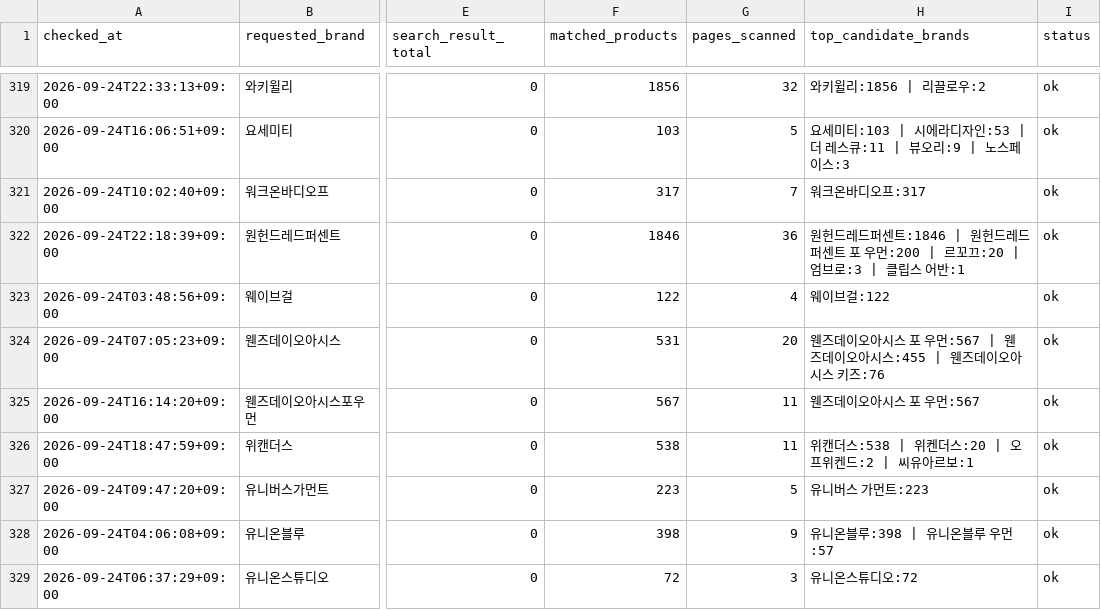
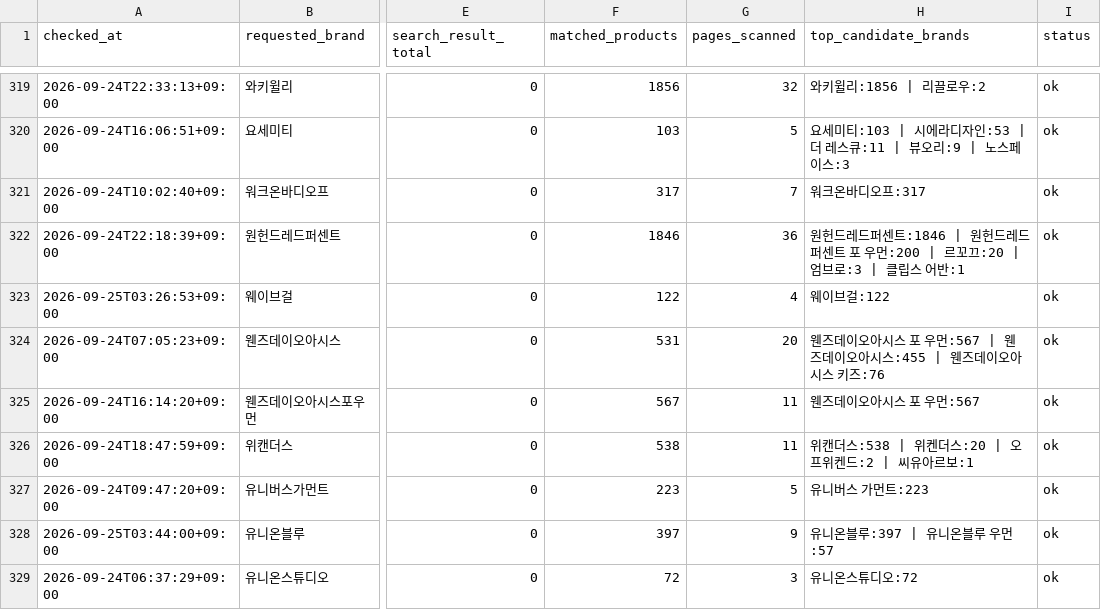
Before and after one commit to kwj-lab/-, a CSV file: musinsa_brand_audit.csv, drawn as a sheet; only a part is shown, gaps mark what is left out; the diff covers the shown part only; the diff names each change by its address in the sheet, - before the commit and + after, or states it on an @@ line.

```diff
--- a/musinsa_brand_audit.csv
+++ b/musinsa_brand_audit.csv
-A323 (checked_at): 2026-09-24T03:48:56+09:00
+A323 (checked_at): 2026-09-25T03:26:53+09:00
-A328 (checked_at): 2026-09-24T04:06:08+09:00
+A328 (checked_at): 2026-09-25T03:44:00+09:00
-F328 (matched_products): 398
+F328 (matched_products): 397
-H328 (top_candidate_brands): 유니온블루:398 | 유니온블루 우먼:57
+H328 (top_candidate_brands): 유니온블루:397 | 유니온블루 우먼:57
```
Also changed, not shown: 77 edited cells elsewhere in this file.
